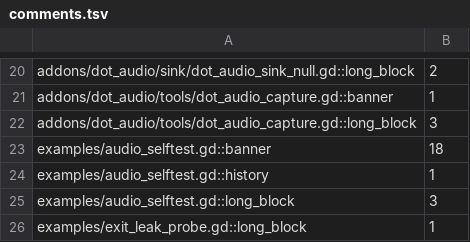
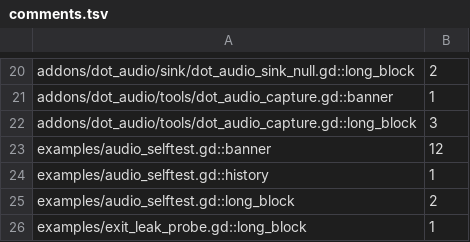
Before and after one commit to modcommunity/dot-audio, a TSV file: ci/efficiency/comments.tsv, drawn as a sheet; only a part is shown, gaps mark what is left out.

```diff
--- a/ci/efficiency/comments.tsv
+++ b/ci/efficiency/comments.tsv
@@ -22,5 +22,5 @@ addons/dot_audio/tools/dot_audio_capture.gd::banner	1
 addons/dot_audio/tools/dot_audio_capture.gd::long_block	3
-examples/audio_selftest.gd::banner	18
+examples/audio_selftest.gd::banner	12
 examples/audio_selftest.gd::history	1
-examples/audio_selftest.gd::long_block	3
+examples/audio_selftest.gd::long_block	2
 examples/exit_leak_probe.gd::long_block	1
```
Also changed, not shown: ci/efficiency/size.tsv, 16 other files.
